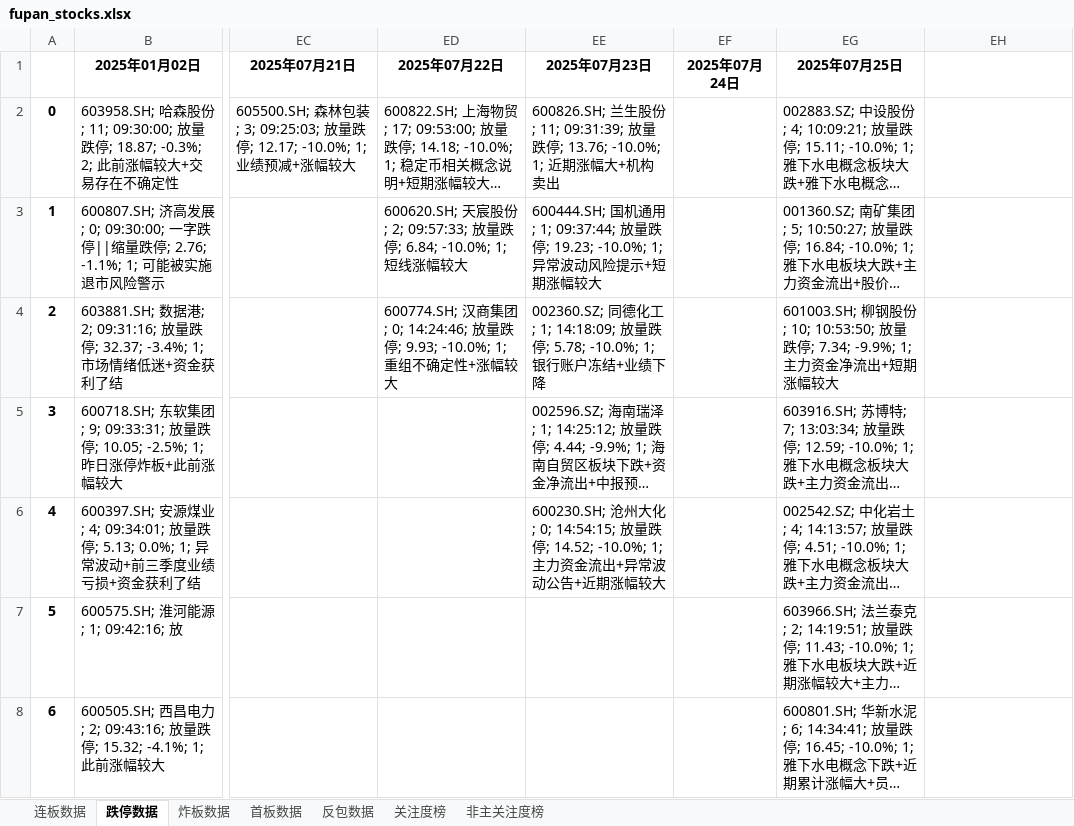
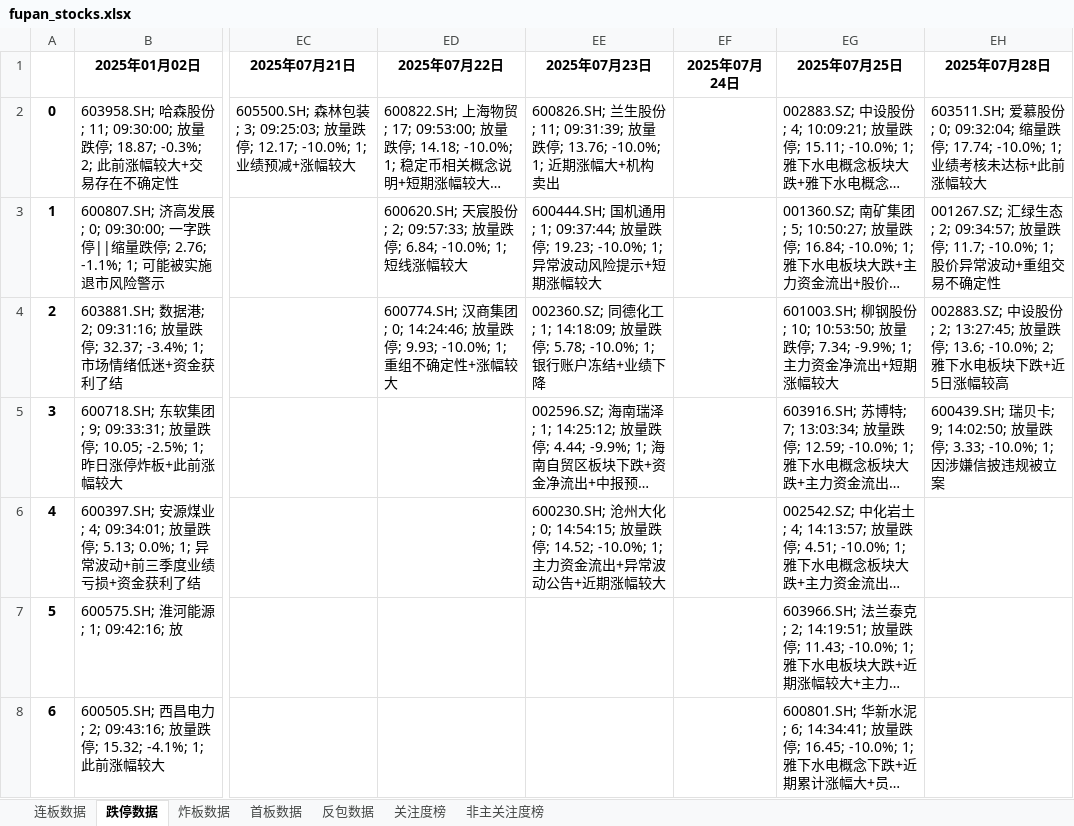
Before and after one commit to KealLiang/HardTrading, an Excel workbook: excel/fupan_stocks.xlsx, sheet 跌停数据, drawn as a sheet; only a part is shown, gaps mark what is left out; long unchanged cells end in …; values as stored, in another font and other column widths than the file's, no borders; the diff names each change by its address in the sheet, - before the commit and + after, or states it on an @@ line.

```diff
--- a/excel/fupan_stocks.xlsx (sheet 跌停数据)
+++ b/excel/fupan_stocks.xlsx (sheet 跌停数据)
-EH1: (empty)
+EH1: 2025年07月28日
-EH2 (2025年07月28日): (empty)
+EH2 (2025年07月28日): 603511.SH; 爱慕股份; 0; 09:32:04; 缩量跌停; 17.74; -10.0%; 1; 业绩考核未达标+此前涨幅较大
-EH3 (2025年07月28日): (empty)
+EH3 (2025年07月28日): 001267.SZ; 汇绿生态; 2; 09:34:57; 放量跌停; 11.7; -10.0%; 1; 股价异常波动+重组交易不确定性
-EH4 (2025年07月28日): (empty)
+EH4 (2025年07月28日): 002883.SZ; 中设股份; 2; 13:27:45; 放量跌停; 13.6; -10.0%; 2; 雅下水电板块下跌+近5日涨幅较高
-EH5 (2025年07月28日): (empty)
+EH5 (2025年07月28日): 600439.SH; 瑞贝卡; 9; 14:02:50; 放量跌停; 3.33; -10.0%; 1; 因涉嫌信披违规被立案
```
Also changed, not shown: sheet 反包数据, sheet 非主关注度榜, sheet 关注度榜, sheet 炸板数据, sheet 连板数据, sheet 首板数据, excel/fupan_analysis.xlsx, excel/fupan_stocks_non_main.xlsx, 3 other files.
